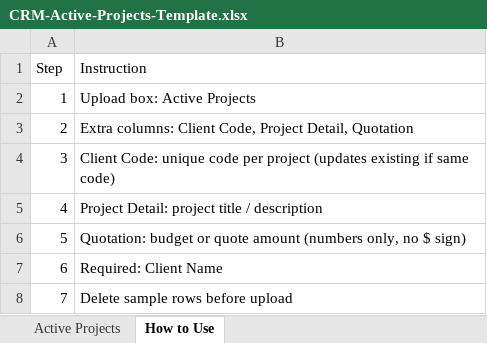
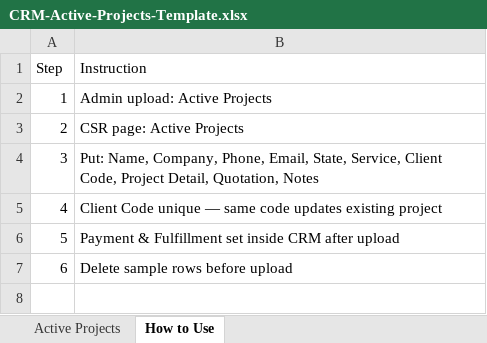
Before and after one commit to sajawalbaig007/Bidaxis-CRM, an Excel workbook: frontend/public/upload-templates/CRM-Active-Projects-Template.xlsx, sheet How to Use, drawn as a sheet; values as stored, in another font and other column widths than the file's, no borders; removed rows and columns are numbered as before the commit, all else as after; the diff names each change by its address in the sheet, - before the commit and + after, or states it on an @@ line.

```diff
--- a/frontend/public/upload-templates/CRM-Active-Projects-Template.xlsx (sheet How to Use)
+++ b/frontend/public/upload-templates/CRM-Active-Projects-Template.xlsx (sheet How to Use)
-B2 (Instruction): Upload box: Active Projects
+B2 (Instruction): Admin upload: Active Projects
-B3 (Instruction): Extra columns: Client Code, Project Detail, Quotation
+B3 (Instruction): CSR page: Active Projects
-B4 (Instruction): Client Code: unique code per project (updates existing if same code)
+B4 (Instruction): Put: Name, Company, Phone, Email, State, Service, Client Code, Project Detail, Quotation, Notes
-B5 (Instruction): Project Detail: project title / description
+B5 (Instruction): Client Code unique — same code updates existing project
-B6 (Instruction): Quotation: budget or quote amount (numbers only, no $ sign)
+B6 (Instruction): Payment & Fulfillment set inside CRM after upload
-row 7: 6 | Required: Client Name
@@ column A (Step) renumbered from row 7 down @@
```
Also changed, not shown: sheet Active Projects, frontend/public/upload-templates/CRM-Call-Data-Template.xlsx, frontend/public/upload-templates/CRM-Important-Clients-Template.xlsx, 14 other files.
